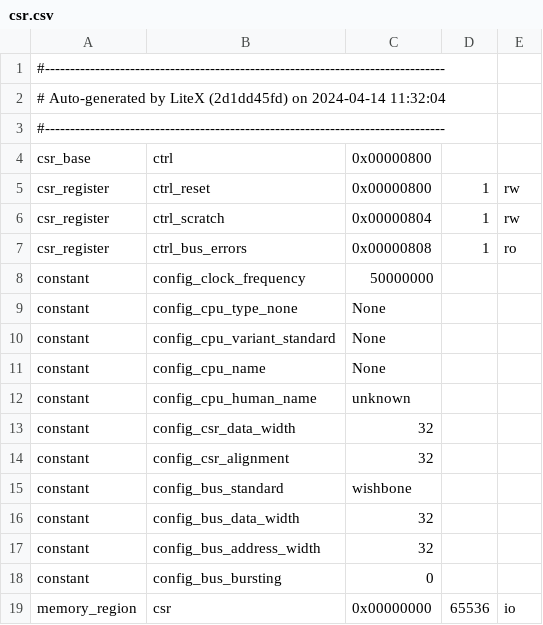
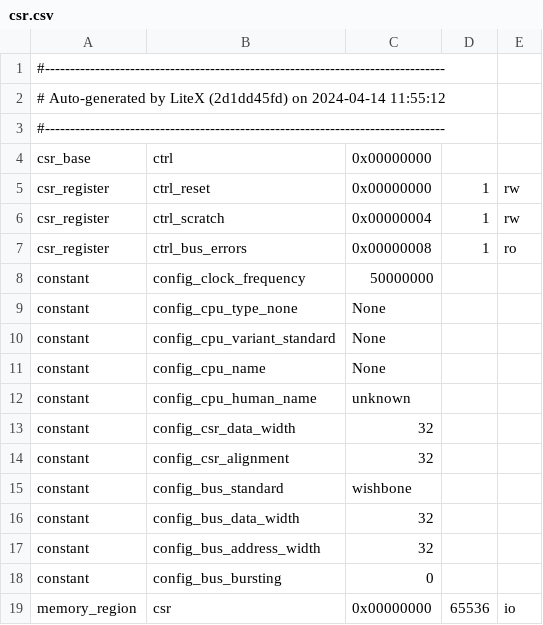
Before and after one commit to PsiAmp/fpga_test, a CSV file: scripts/csr.csv, drawn as a sheet.

```diff
--- a/scripts/csr.csv
+++ b/scripts/csr.csv
@@ -1,8 +1,8 @@
 #--------------------------------------------------------------------------------
-# Auto-generated by LiteX (2d1dd45fd) on 2024-04-14 11:32:04
+# Auto-generated by LiteX (2d1dd45fd) on 2024-04-14 11:55:12
 #--------------------------------------------------------------------------------
-csr_base,ctrl,0x00000800,,
-csr_register,ctrl_reset,0x00000800,1,rw
-csr_register,ctrl_scratch,0x00000804,1,rw
-csr_register,ctrl_bus_errors,0x00000808,1,ro
+csr_base,ctrl,0x00000000,,
+csr_register,ctrl_reset,0x00000000,1,rw
+csr_register,ctrl_scratch,0x00000004,1,rw
+csr_register,ctrl_bus_errors,0x00000008,1,ro
 constant,config_clock_frequency,50000000,,
```
Also changed, not shown: 1 other file.
